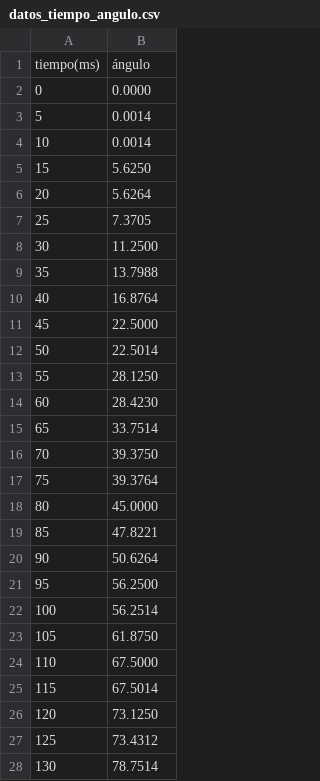
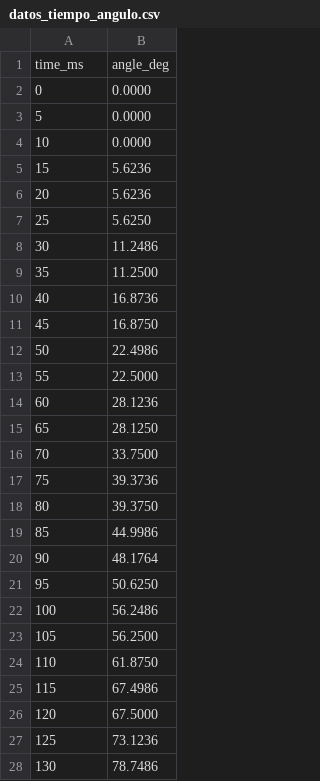
Before and after one commit to dcortesav/2R-Robotic-Arm, a CSV file: datos_tiempo_angulo.csv, drawn as a sheet; only a part is shown; the diff covers the shown part only.

```diff
--- a/datos_tiempo_angulo.csv
+++ b/datos_tiempo_angulo.csv
@@ -1,28 +1,28 @@
-tiempo(ms),ángulo
+time_ms,angle_deg
 0,0.0000
-5,0.0014
-10,0.0014
-15,5.6250
-20,5.6264
-25,7.3705
-30,11.2500
-35,13.7988
-40,16.8764
-45,22.5000
-50,22.5014
-55,28.1250
-60,28.4230
-65,33.7514
-70,39.3750
-75,39.3764
-80,45.0000
-85,47.8221
-90,50.6264
-95,56.2500
-100,56.2514
-105,61.8750
-110,67.5000
-115,67.5014
-120,73.1250
-125,73.4312
-130,78.7514
+5,0.0000
+10,0.0000
+15,5.6236
+20,5.6236
+25,5.6250
+30,11.2486
+35,11.2500
+40,16.8736
+45,16.8750
+50,22.4986
+55,22.5000
+60,28.1236
+65,28.1250
+70,33.7500
+75,39.3736
+80,39.3750
+85,44.9986
+90,48.1764
+95,50.6250
+100,56.2486
+105,56.2500
+110,61.8750
+115,67.4986
+120,67.5000
+125,73.1236
+130,78.7486
```
Also changed, not shown: 69 edited cells elsewhere in this file, 2 other files.
